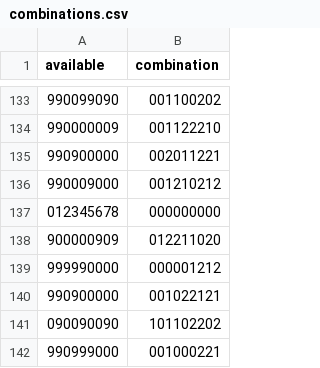
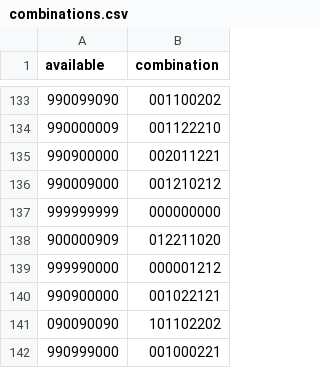
Before and after one commit to UrvangP/INFO_6205_Menace, a CSV file: combinations.csv, drawn as a sheet; only a part is shown, gaps mark what is left out.

```diff
--- a/combinations.csv
+++ b/combinations.csv
@@ -136,3 +136,3 @@ available,combination,
 990009000,001210212,
-012345678,000000000,
+999999999,000000000,
 900000909,012211020,
```
Also changed, not shown: 2 other files.
